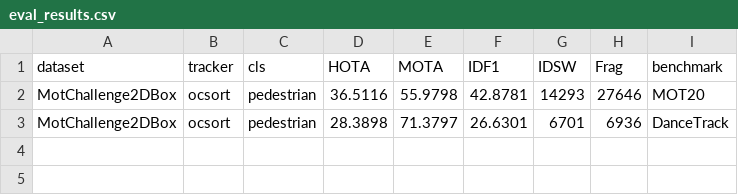
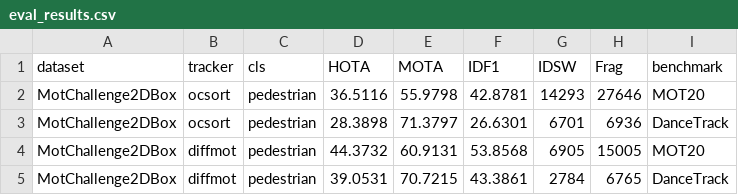
Before and after one commit to feb027/hibah-riset, a CSV file: experiments/s2_tracker/eval_results.csv, drawn as a sheet.

Commit message:
s2: hasil eval DiffMOT vs OC-SORT (MOT20+DanceTrack) + plan update

```diff
--- a/experiments/s2_tracker/eval_results.csv
+++ b/experiments/s2_tracker/eval_results.csv
@@ -3 +3,3 @@ MotChallenge2DBox,ocsort,pedestrian,36.5116,55.9798,42.8781,14293,27646,MOT20
 MotChallenge2DBox,ocsort,pedestrian,28.3898,71.3797,26.6301,6701,6936,DanceTrack
+MotChallenge2DBox,diffmot,pedestrian,44.3732,60.9131,53.8568,6905,15005,MOT20
+MotChallenge2DBox,diffmot,pedestrian,39.0531,70.7215,43.3861,2784,6765,DanceTrack
```
Also changed, not shown: 1 other file.
